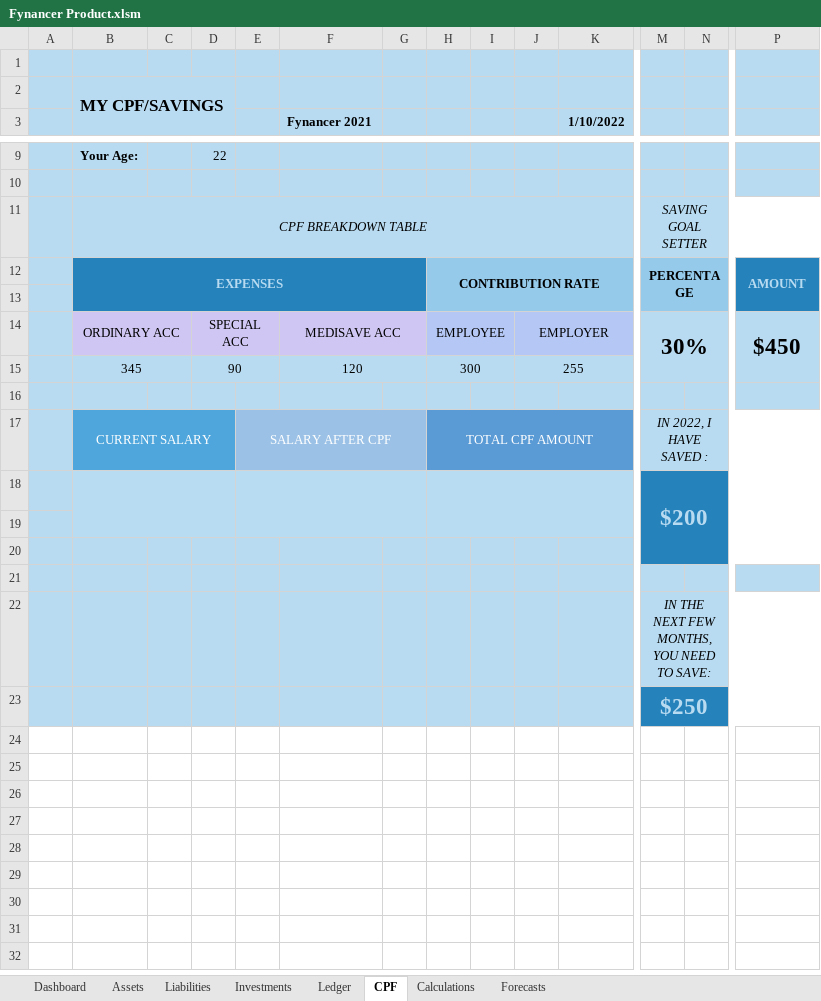
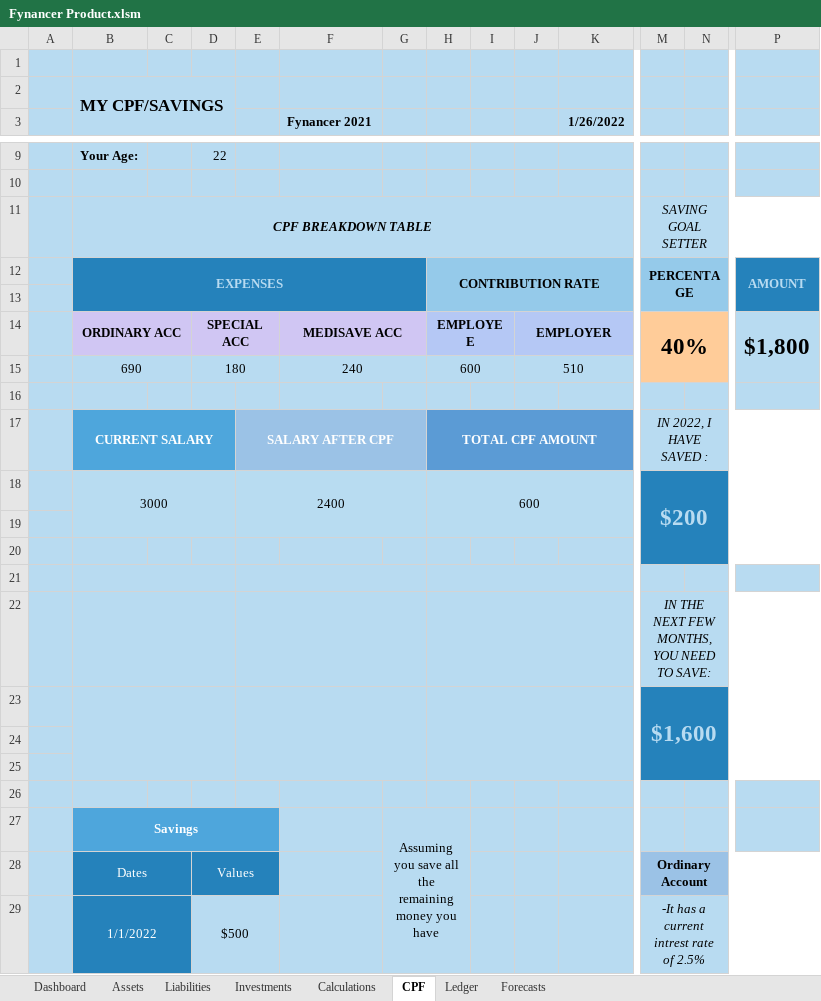
Before and after one commit to Balqiskinanti/Fynancer, an Excel workbook: files/Fynancer Product.xlsm, sheet CPF, drawn as a sheet; only a part is shown, gaps mark what is left out; values as stored, in another font and other column widths than the file's, no borders; charts and pictures not drawn; removed rows and columns are numbered as before the commit, all else as after; rows hold the shown columns only; the diff covers the shown part only; the diff names each change by its address in the sheet, - before the commit and + after, or states it on an @@ line.

```diff
--- a/files/Fynancer Product.xlsm (sheet CPF)
+++ b/files/Fynancer Product.xlsm (sheet CPF)
@@ sheet tab order changed: Dashboard | Assets | Liabilities | Investments | Calculations | CPF | Ledger | Forecasts @@
-K3: 1/10/2022
+K3: 1/26/2022
-B11 bold: off
+B11 bold: on
-B14 bold: off
+B14 bold: on
-D14 bold: off
+D14 bold: on
-F14 bold: off
+F14 bold: on
-H14 bold: off
+H14 bold: on
-J14 bold: off
+J14 bold: on
-M14: 30%
+M14: 40%
-M14:N14 fill: #B8DBF1
+M14:N14 fill: #FFCC99
-P14: $450
+P14: $1,800
-row 15:  | 345 |  | 90 |  | 120 |  | 300 |  | 255
+row 15:  | 690 |  | 180 |  | 240 |  | 600 |  | 510
-B17 bold: off
+B17 bold: on
-E17 bold: off
+E17 bold: on
-H17 bold: off
+H17 bold: on
-row 18:  |  |  |  |  |  |  |  |  |  |  | $200
+row 18:  | 3000 |  |  | 2400 |  |  | 600 |  |  |  | $200
+B21:D21 merged
+E21:G21 merged
+H21:K21 merged
+B22:D22 merged
+E22:G22 merged
+H22:K22 merged
+B23:D25 merged
+E23:G25 merged
+H23:K25 merged
-M23: $250
+M23: $1,600
+row 24: (empty)
+row 25: (empty)
+row 26: (empty)
+row 27:  | Savings |  |  |  |  | Assuming you save all the remaining money you have
+row 28:  | Dates |  | Values |  |  |  |  |  |  |  | Ordinary Account
+row 29:  | 1/1/2022 |  | $500 |  |  |  |  |  |  |  | -It has a current intrest rate of 2.5%
```
Also changed, not shown: 12 added rows and cell formats elsewhere in this sheet, sheet Investments, sheet Calculations, sheet Liabilities, sheet Forecasts, sheet Assets, sheet Ledger, 1 more sheet, formulas that keep their value, charts or pictures.
